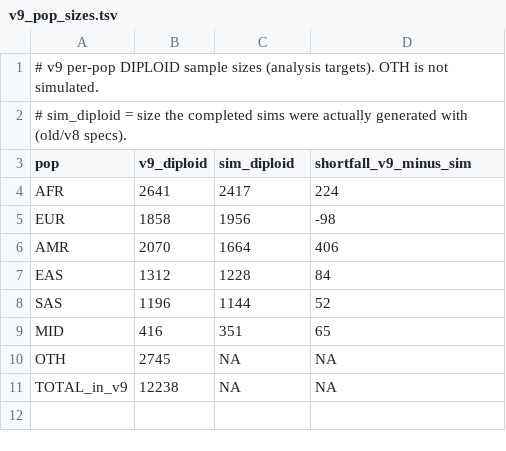
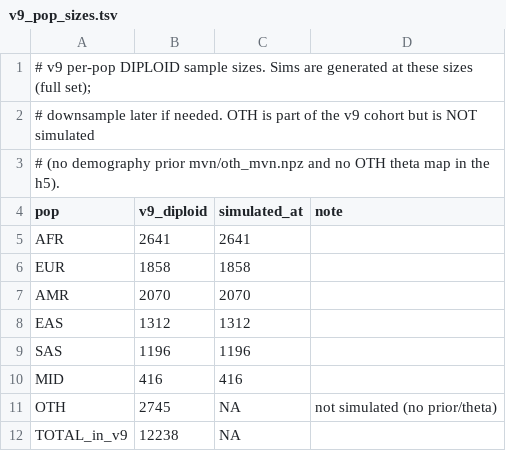
Before and after one commit to soisa001/SimulatePhase2, a TSV file: data/v9_pop_sizes.tsv, drawn as a sheet.

```diff
--- a/data/v9_pop_sizes.tsv
+++ b/data/v9_pop_sizes.tsv
@@ -1,11 +1,12 @@
-# v9 per-pop DIPLOID sample sizes (analysis targets). OTH is not simulated.
-# sim_diploid = size the completed sims were actually generated with (old/v8 specs).
-pop	v9_diploid	sim_diploid	shortfall_v9_minus_sim
-AFR	2641	2417	224
-EUR	1858	1956	-98
-AMR	2070	1664	406
-EAS	1312	1228	84
-SAS	1196	1144	52
-MID	416	351	65
-OTH	2745	NA	NA
-TOTAL_in_v9	12238	NA	NA
+# v9 per-pop DIPLOID sample sizes. Sims are generated at these sizes (full set);
+# downsample later if needed. OTH is part of the v9 cohort but is NOT simulated
+# (no demography prior mvn/oth_mvn.npz and no OTH theta map in the h5).
+pop	v9_diploid	simulated_at	note
+AFR	2641	2641
+EUR	1858	1858
+AMR	2070	2070
+EAS	1312	1312
+SAS	1196	1196
+MID	416	416
+OTH	2745	NA	not simulated (no prior/theta)
+TOTAL_in_v9	12238	NA
```
Also changed, not shown: 2 other files.
